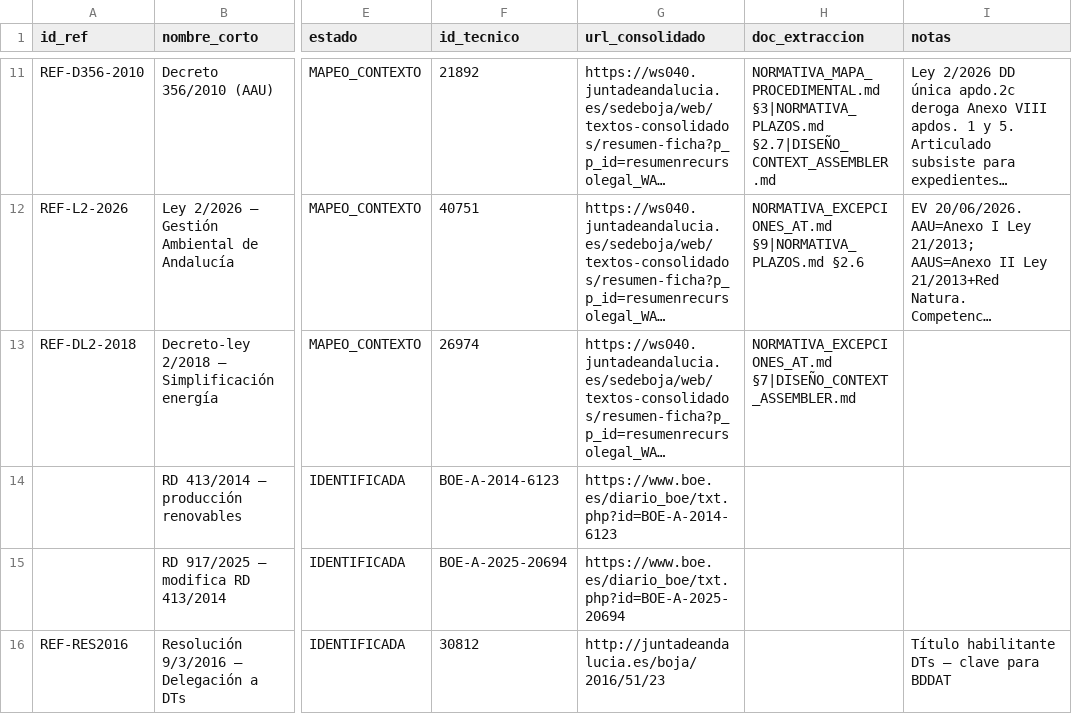
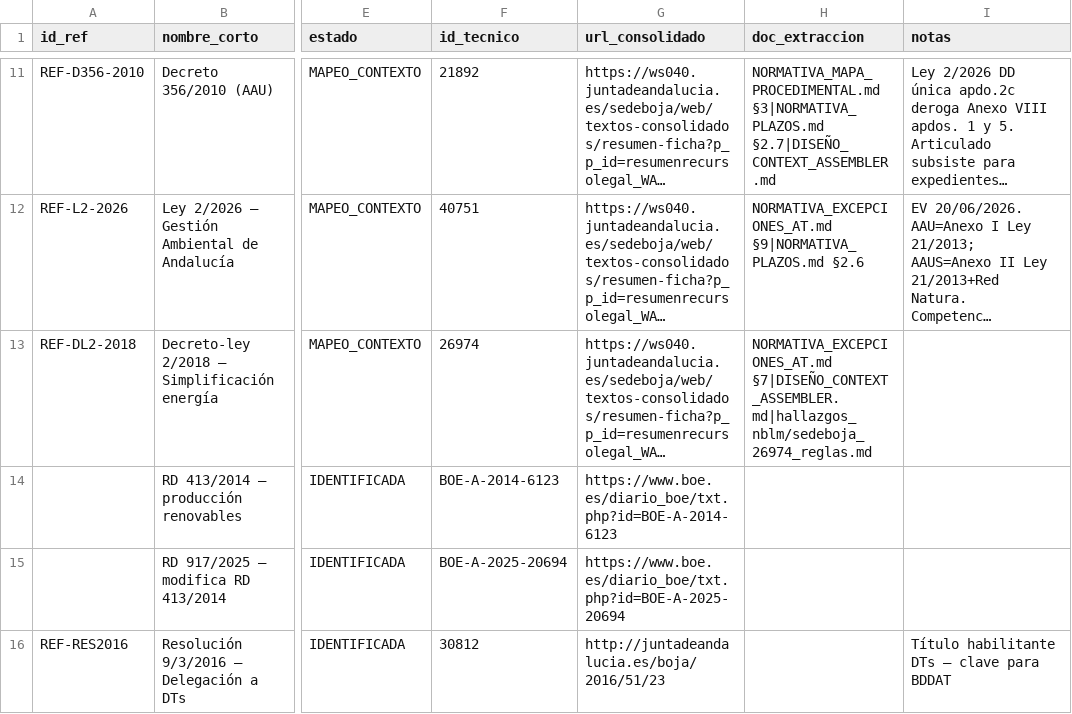
Before and after one commit to genete/bddat, a CSV file: docs/normas_catalog.csv, drawn as a sheet; only a part is shown, gaps mark what is left out; long unchanged cells end in …; the diff names each change by its address in the sheet, - before the commit and + after, or states it on an @@ line.

```diff
--- a/docs/normas_catalog.csv
+++ b/docs/normas_catalog.csv
-H13 (doc_extraccion): NORMATIVA_EXCEPCIONES_AT.md §7|DISEÑO_CONTEXT_ASSEMBLER.md
+H13 (doc_extraccion): NORMATIVA_EXCEPCIONES_AT.md §7|DISEÑO_CONTEXT_ASSEMBLER.md|hallazgos_nblm/sedeboja_26974_reglas.md
```
Also changed, not shown: 1 other file.
